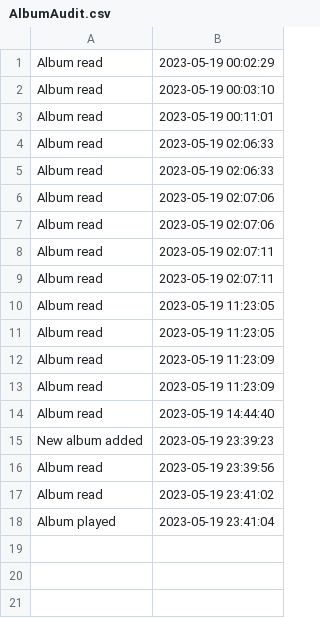
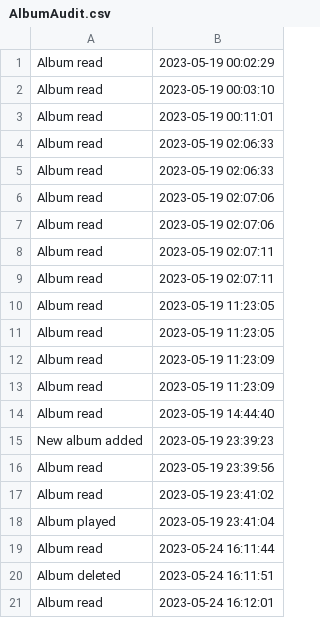
Before and after one commit to elenaag23/Music-app-records-store, a CSV file: AlbumAudit.csv, drawn as a sheet.

```diff
--- a/AlbumAudit.csv
+++ b/AlbumAudit.csv
@@ -18 +18,4 @@
 "Album played","2023-05-19 23:41:04"
+"Album read","2023-05-24 16:11:44"
+"Album deleted","2023-05-24 16:11:51"
+"Album read","2023-05-24 16:12:01"
```
Also changed, not shown: PlaylistAudit.csv, UserAudit.csv, 23 other files.
